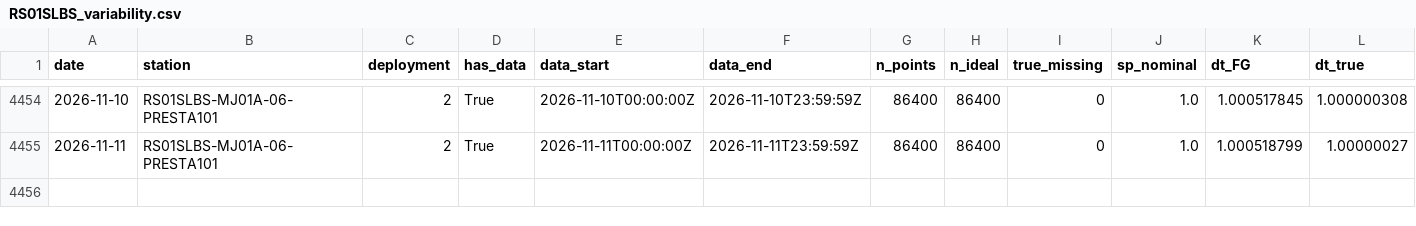
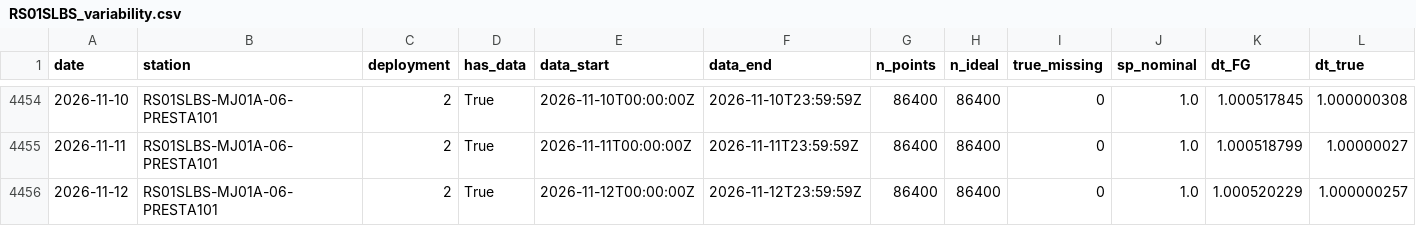
Before and after one commit to coszo-hub/absolute-seafloor-pressure, a CSV file: PREST-data-collection/output/temporal_anomaly/metrics/RS01SLBS_variability.csv, drawn as a sheet; only a part is shown, gaps mark what is left out; rows hold the shown columns only; the diff names each change by its address in the sheet, - before the commit and + after, or states it on an @@ line.

```diff
--- a/PREST-data-collection/output/temporal_anomaly/metrics/RS01SLBS_variability.csv
+++ b/PREST-data-collection/output/temporal_anomaly/metrics/RS01SLBS_variability.csv
+row 4456: 2026-11-12 | RS01SLBS-MJ01A-06-PRESTA101 | 2 | True | 2026-11-12T00:00:00Z | 2026-11-12T23:59:59Z | 86400 | 86400 | 0 | 1.0 | 1.000520229 | 1.000000257
```
Also changed, not shown: PREST-data-collection/output/temporal_anomaly/metrics/RS01SUM1_variability.csv, PREST-data-collection/output/temporal_anomaly/metrics/RS03AXBS_variability.csv, 6 other files.
